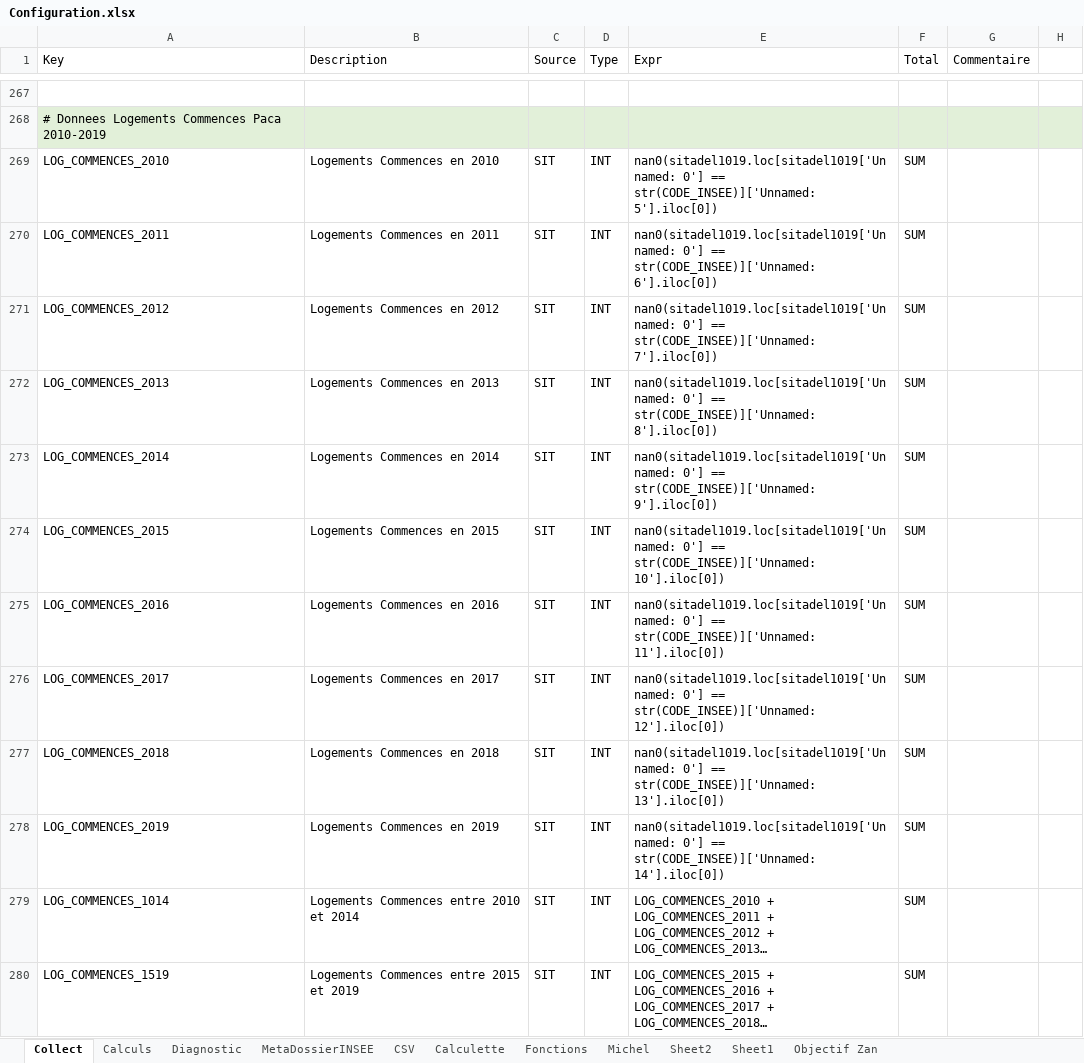
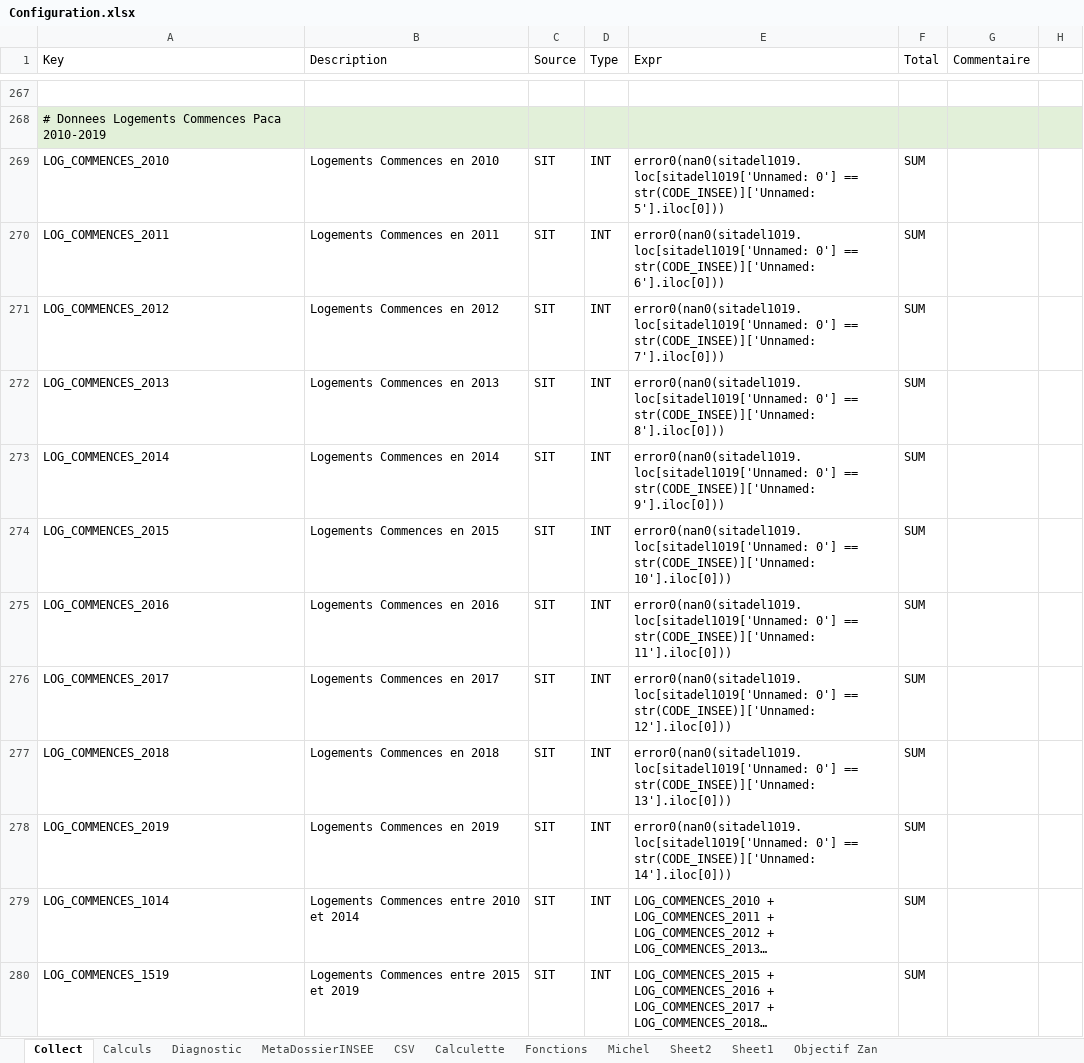
Before and after one commit to bheuse/ConsommationFonciere, an Excel workbook: input/Configuration.xlsx, sheet Collect, drawn as a sheet; only a part is shown, gaps mark what is left out; long unchanged cells end in …; values as stored, in another font and other column widths than the file's, no borders; the diff names each change by its address in the sheet, - before the commit and + after, or states it on an @@ line.

```diff
--- a/input/Configuration.xlsx (sheet Collect)
+++ b/input/Configuration.xlsx (sheet Collect)
-E269 (Expr): nan0(sitadel1019.loc[sitadel1019['Unnamed: 0'] == str(CODE_INSEE)]['Unnamed: 5'].iloc[0])
+E269 (Expr): error0(nan0(sitadel1019.loc[sitadel1019['Unnamed: 0'] == str(CODE_INSEE)]['Unnamed: 5'].iloc[0]))
-E270 (Expr): nan0(sitadel1019.loc[sitadel1019['Unnamed: 0'] == str(CODE_INSEE)]['Unnamed: 6'].iloc[0])
+E270 (Expr): error0(nan0(sitadel1019.loc[sitadel1019['Unnamed: 0'] == str(CODE_INSEE)]['Unnamed: 6'].iloc[0]))
-E271 (Expr): nan0(sitadel1019.loc[sitadel1019['Unnamed: 0'] == str(CODE_INSEE)]['Unnamed: 7'].iloc[0])
+E271 (Expr): error0(nan0(sitadel1019.loc[sitadel1019['Unnamed: 0'] == str(CODE_INSEE)]['Unnamed: 7'].iloc[0]))
-E272 (Expr): nan0(sitadel1019.loc[sitadel1019['Unnamed: 0'] == str(CODE_INSEE)]['Unnamed: 8'].iloc[0])
+E272 (Expr): error0(nan0(sitadel1019.loc[sitadel1019['Unnamed: 0'] == str(CODE_INSEE)]['Unnamed: 8'].iloc[0]))
-E273 (Expr): nan0(sitadel1019.loc[sitadel1019['Unnamed: 0'] == str(CODE_INSEE)]['Unnamed: 9'].iloc[0])
+E273 (Expr): error0(nan0(sitadel1019.loc[sitadel1019['Unnamed: 0'] == str(CODE_INSEE)]['Unnamed: 9'].iloc[0]))
-E274 (Expr): nan0(sitadel1019.loc[sitadel1019['Unnamed: 0'] == str(CODE_INSEE)]['Unnamed: 10'].iloc[0])
+E274 (Expr): error0(nan0(sitadel1019.loc[sitadel1019['Unnamed: 0'] == str(CODE_INSEE)]['Unnamed: 10'].iloc[0]))
-E275 (Expr): nan0(sitadel1019.loc[sitadel1019['Unnamed: 0'] == str(CODE_INSEE)]['Unnamed: 11'].iloc[0])
+E275 (Expr): error0(nan0(sitadel1019.loc[sitadel1019['Unnamed: 0'] == str(CODE_INSEE)]['Unnamed: 11'].iloc[0]))
-E276 (Expr): nan0(sitadel1019.loc[sitadel1019['Unnamed: 0'] == str(CODE_INSEE)]['Unnamed: 12'].iloc[0])
+E276 (Expr): error0(nan0(sitadel1019.loc[sitadel1019['Unnamed: 0'] == str(CODE_INSEE)]['Unnamed: 12'].iloc[0]))
-E277 (Expr): nan0(sitadel1019.loc[sitadel1019['Unnamed: 0'] == str(CODE_INSEE)]['Unnamed: 13'].iloc[0])
+E277 (Expr): error0(nan0(sitadel1019.loc[sitadel1019['Unnamed: 0'] == str(CODE_INSEE)]['Unnamed: 13'].iloc[0]))
-E278 (Expr): nan0(sitadel1019.loc[sitadel1019['Unnamed: 0'] == str(CODE_INSEE)]['Unnamed: 14'].iloc[0])
+E278 (Expr): error0(nan0(sitadel1019.loc[sitadel1019['Unnamed: 0'] == str(CODE_INSEE)]['Unnamed: 14'].iloc[0]))
```
Also changed, not shown: 1 other file.
